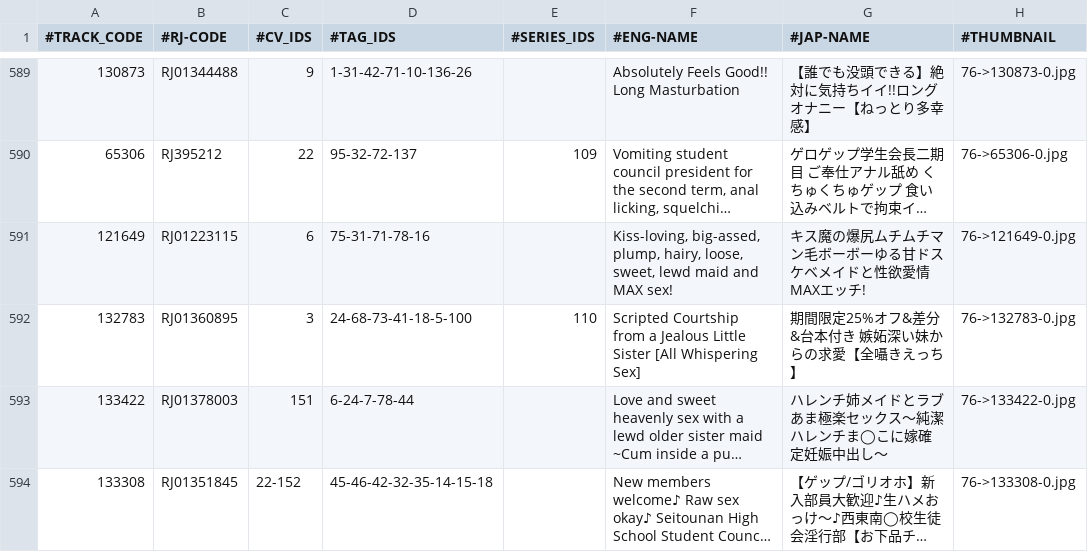
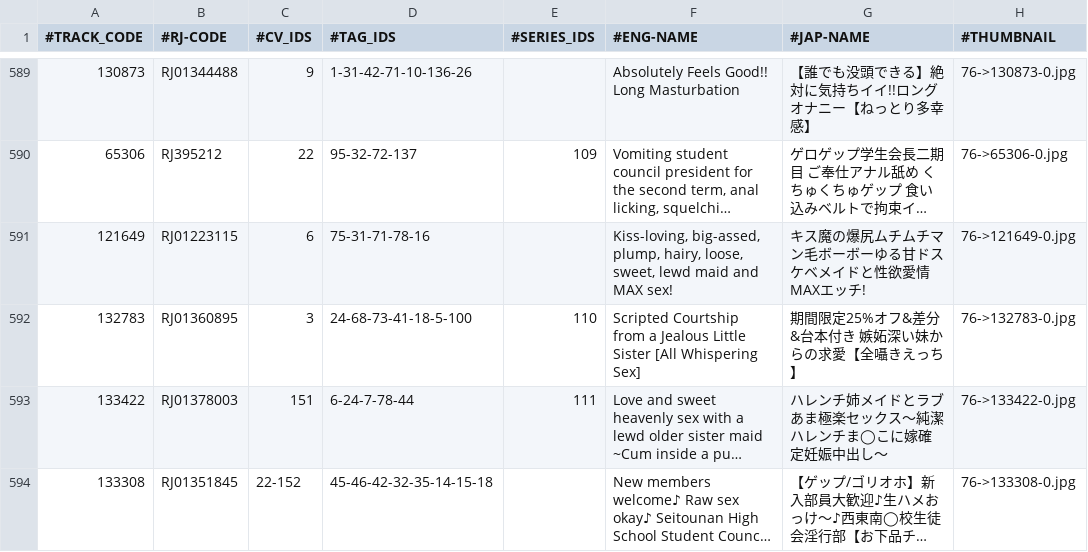
Before and after one commit to nguyenHoangDung0504/na-v3, a CSV file: @resources/databases/s1/tracks.csv, drawn as a sheet; only a part is shown, gaps mark what is left out; long unchanged cells end in …; the diff names each change by its address in the sheet, - before the commit and + after, or states it on an @@ line.

```diff
--- a/@resources/databases/s1/tracks.csv
+++ b/@resources/databases/s1/tracks.csv
-E593 (#SERIES_IDS): (empty)
+E593 (#SERIES_IDS): 111
```
Also changed, not shown: @resources/databases/s1/series.csv, 1 other file.
